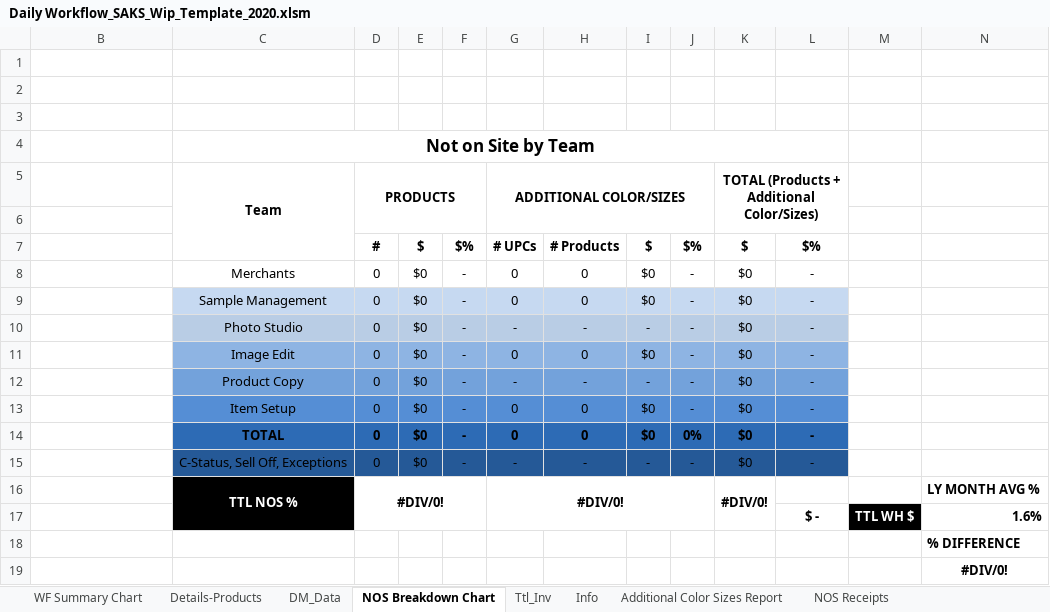
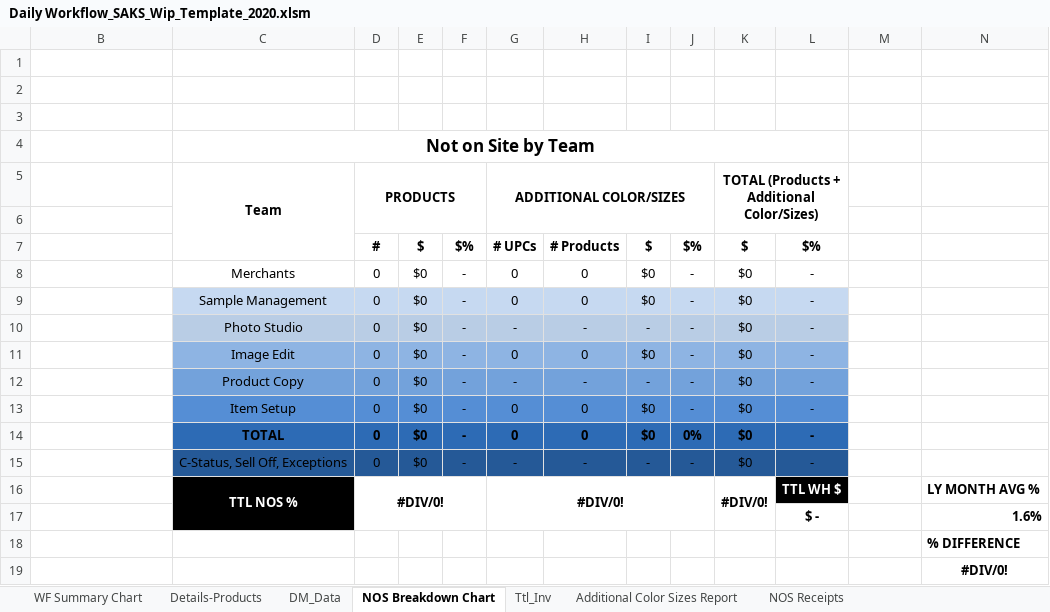
Before and after one commit to alwaysmiddle/LifeCycleWorkflowTool, an Excel workbook: LifeCycleDevEnvironmentConsole/WorkFlow Data/Saks/Template/Daily Workflow_SAKS_Wip_Template_2020.xlsm, sheet NOS Breakdown Chart, drawn as a sheet; values as stored, in another font and other column widths than the file's, no borders; conditional formats not drawn; the diff names each change by its address in the sheet, - before the commit and + after, or states it on an @@ line.

```diff
--- a/LifeCycleDevEnvironmentConsole/WorkFlow Data/Saks/Template/Daily Workflow_SAKS_Wip_Template_2020.xlsm (sheet NOS Breakdown Chart)
+++ b/LifeCycleDevEnvironmentConsole/WorkFlow Data/Saks/Template/Daily Workflow_SAKS_Wip_Template_2020.xlsm (sheet NOS Breakdown Chart)
@@ sheet tab hidden: Info @@
-L16: (empty)
+L16: TTL WH $
-L16 fill: none
+L16 fill: #000000
-M17: TTL WH $
+M17: (empty)
-M17 fill: #000000
+M17 fill: none
```
Also changed, not shown: sheet WF Summary Chart, sheet NOS Receipts, 13 other files.
